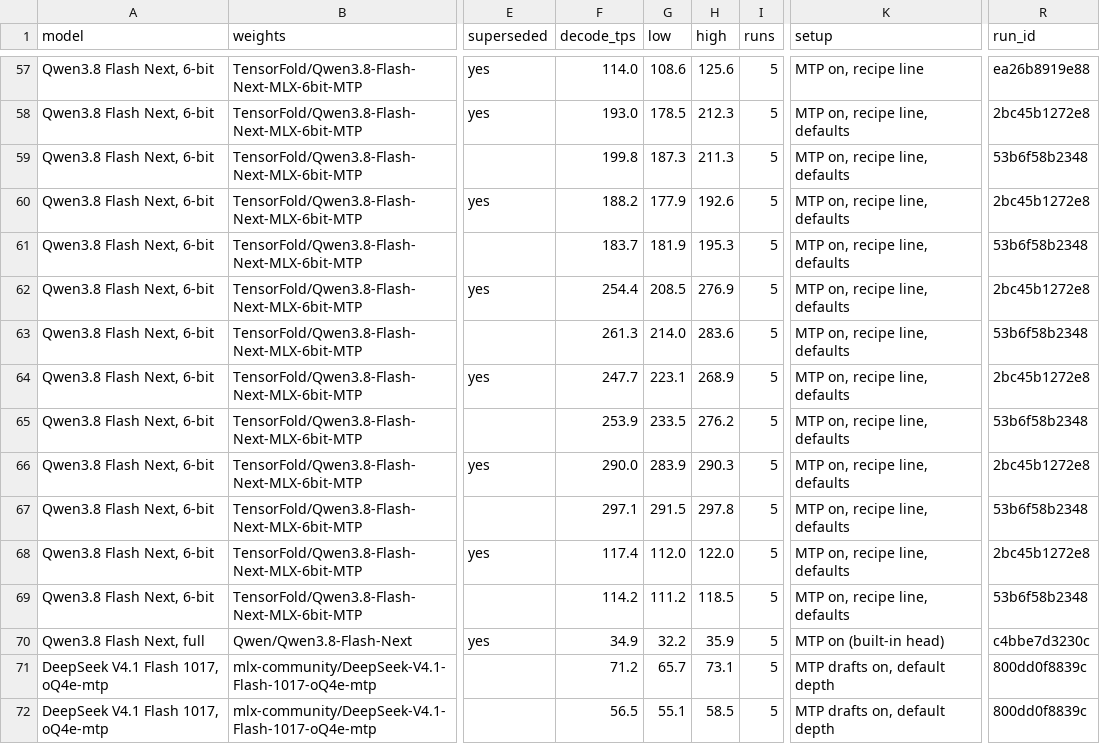
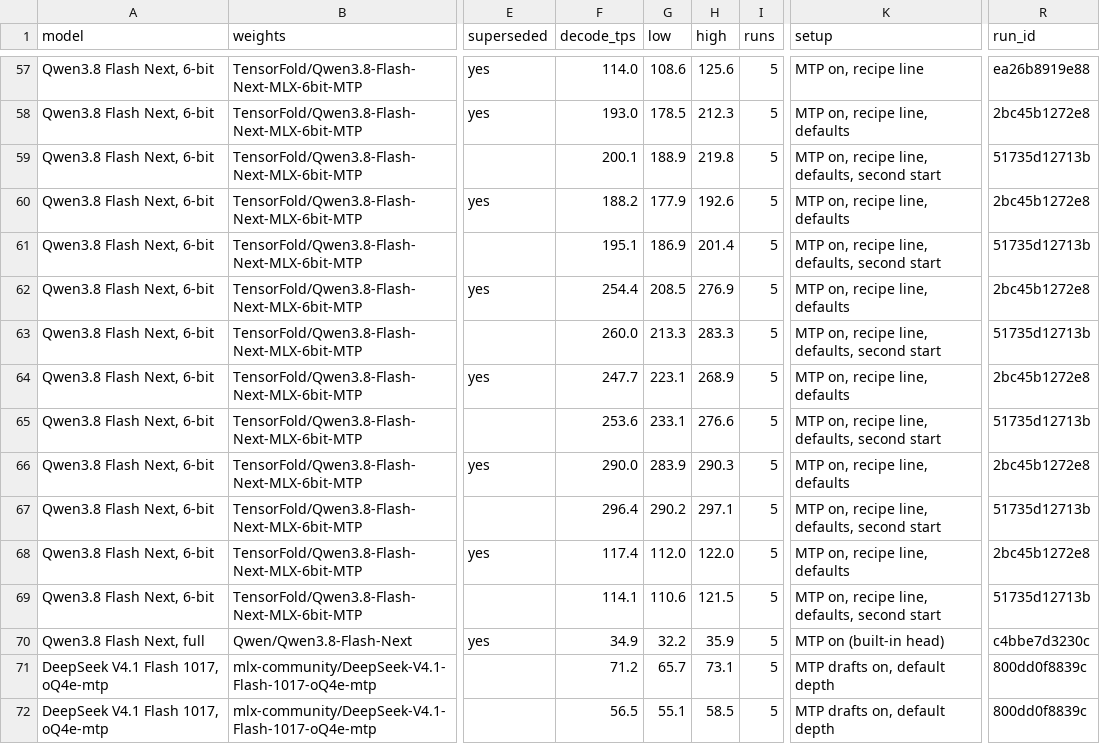
Before and after one commit to LazyLocalLLM/m5-ultra-512-benchmarks, a CSV file: benchmark_summary/summary.csv, drawn as a sheet; only a part is shown, gaps mark what is left out; the diff covers the shown part only; the diff names each change by its address in the sheet, - before the commit and + after, or states it on an @@ line.

```diff
--- a/benchmark_summary/summary.csv
+++ b/benchmark_summary/summary.csv
-F59 (decode_tps): 199.8
+F59 (decode_tps): 200.1
-G59 (low): 187.3
+G59 (low): 188.9
-H59 (high): 211.3
+H59 (high): 219.8
-K59 (setup): MTP on, recipe line, defaults
+K59 (setup): MTP on, recipe line, defaults, second start
-R59 (run_id): 53b6f58b2348
+R59 (run_id): 51735d12713b
-F61 (decode_tps): 183.7
+F61 (decode_tps): 195.1
-G61 (low): 181.9
+G61 (low): 186.9
-H61 (high): 195.3
+H61 (high): 201.4
-K61 (setup): MTP on, recipe line, defaults
+K61 (setup): MTP on, recipe line, defaults, second start
-R61 (run_id): 53b6f58b2348
+R61 (run_id): 51735d12713b
-F63 (decode_tps): 261.3
+F63 (decode_tps): 260.0
-G63 (low): 214.0
+G63 (low): 213.3
-H63 (high): 283.6
+H63 (high): 283.3
-K63 (setup): MTP on, recipe line, defaults
+K63 (setup): MTP on, recipe line, defaults, second start
-R63 (run_id): 53b6f58b2348
+R63 (run_id): 51735d12713b
-F65 (decode_tps): 253.9
+F65 (decode_tps): 253.6
-G65 (low): 233.5
+G65 (low): 233.1
-H65 (high): 276.2
+H65 (high): 276.6
-K65 (setup): MTP on, recipe line, defaults
+K65 (setup): MTP on, recipe line, defaults, second start
-R65 (run_id): 53b6f58b2348
+R65 (run_id): 51735d12713b
-F67 (decode_tps): 297.1
+F67 (decode_tps): 296.4
-G67 (low): 291.5
+G67 (low): 290.2
-H67 (high): 297.8
+H67 (high): 297.1
-K67 (setup): MTP on, recipe line, defaults
+K67 (setup): MTP on, recipe line, defaults, second start
-R67 (run_id): 53b6f58b2348
+R67 (run_id): 51735d12713b
-F69 (decode_tps): 114.2
+F69 (decode_tps): 114.1
-G69 (low): 111.2
+G69 (low): 110.6
-H69 (high): 118.5
+H69 (high): 121.5
-K69 (setup): MTP on, recipe line, defaults
+K69 (setup): MTP on, recipe line, defaults, second start
-R69 (run_id): 53b6f58b2348
+R69 (run_id): 51735d12713b
```
Also changed, not shown: 60 edited cells elsewhere in this file, findings/11_qwen38_tensorfold_132/runs.csv, 6 other files.
